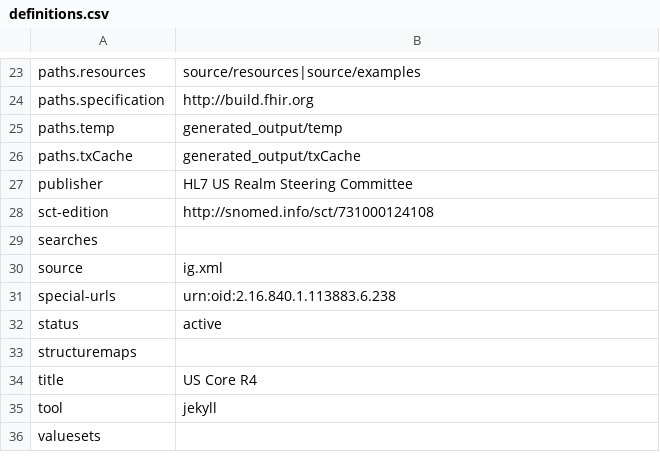
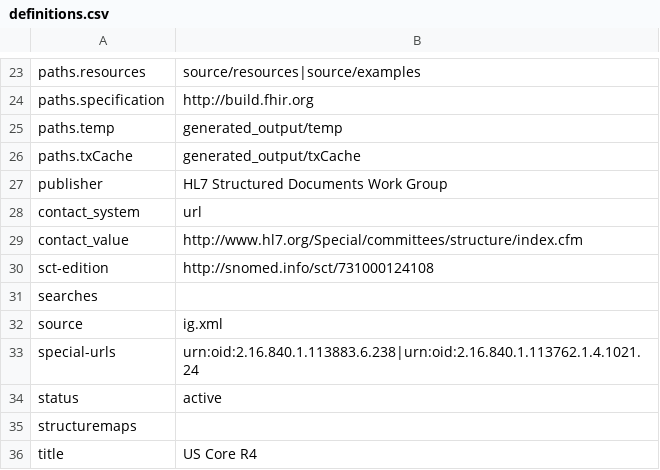
Before and after one commit to HL7/US-Core, a CSV file: definitions.csv, drawn as a sheet; only a part is shown, gaps mark what is left out; the shorter side is filled out with more unchanged rows.

```diff
--- a/definitions.csv
+++ b/definitions.csv
@@ -26,3 +26,5 @@ paths.temp,generated_output/temp
 paths.txCache,generated_output/txCache
-publisher,HL7 US Realm Steering Committee
+publisher,HL7 Structured Documents  Work Group
+contact_system,url
+contact_value,http://www.hl7.org/Special/committees/structure/index.cfm
 sct-edition,http://snomed.info/sct/731000124108
@@ -30,3 +32,3 @@ searches,
 source,ig.xml
-special-urls,urn:oid:2.16.840.1.113883.6.238
+special-urls,urn:oid:2.16.840.1.113883.6.238|urn:oid:2.16.840.1.113762.1.4.1021.24
 status,active
```
Also changed, not shown: 26 other files.
